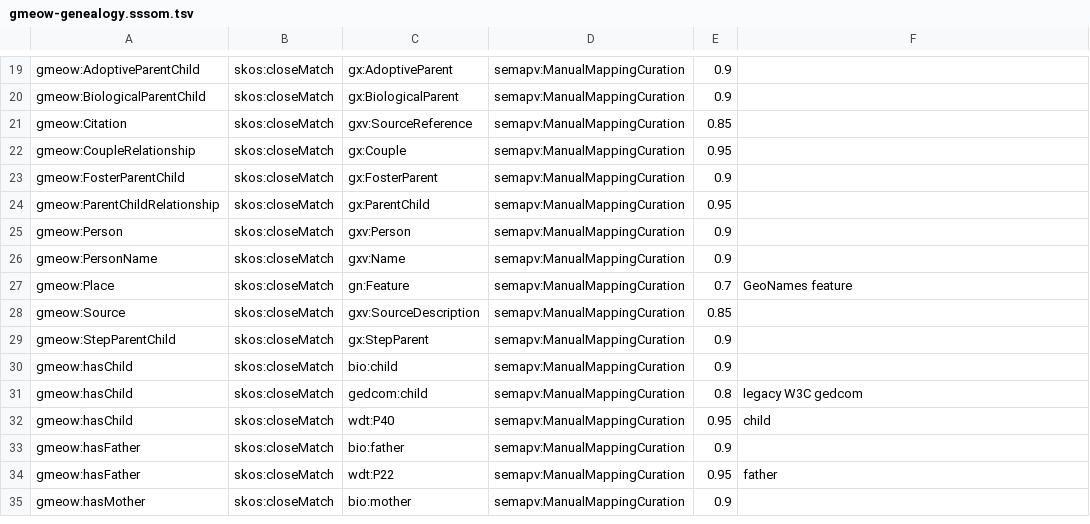
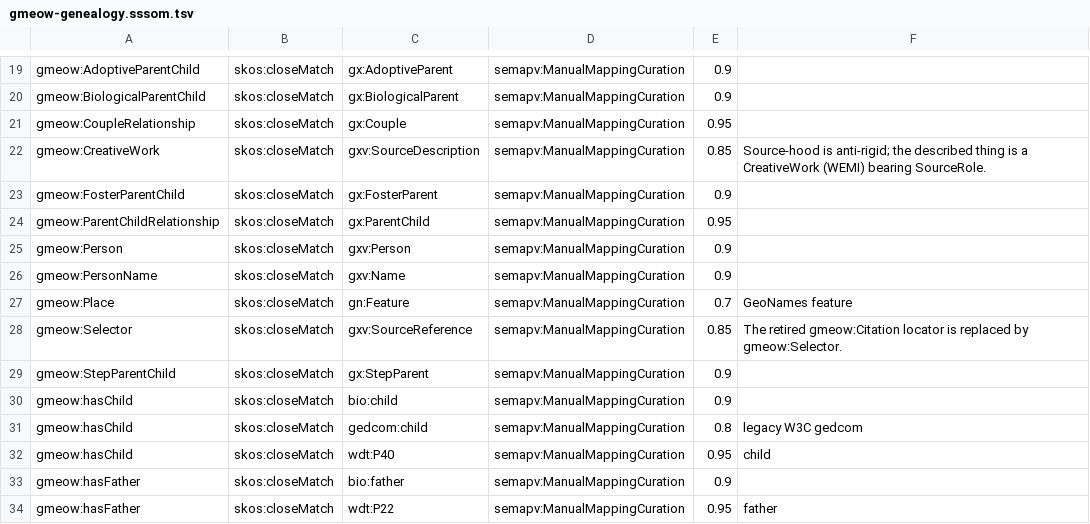
Before and after one commit to Blackcat-Informatics/gmeow-ontology, a TSV file: mappings/gmeow-genealogy.sssom.tsv, drawn as a sheet; only a part is shown, gaps mark what is left out; the shorter side is filled out with more unchanged rows.

Commit message:
feat: add CitationAct, CitationIntent, Selector, ContributionDegree; retire Source Kind and Citation locator
Principle 6 (greenfield) + Principle 9 (open value vocab) + Principle 4 (canonical source):
- Create ontology/modules/citations.ttl with CitationAct (gufo:Relator), CitationIntent
  and ContributionDegree open value vocabularies (individuals, never subclasses),
  Selector (replaces retired Citation locator), and SourceRole (gufo:RoleMixin).
- Extend creative-works.ttl with 14 CRediT role seeds and contributionDegree property.
- Greenfield refactor sources.ttl: retire anti-rigid Source Kind and Citation locator;
  re-home carrier metadata (contentDigest, sourceModifiedAt, sourceLocation) to
  CreativeWork domain; remove hasSource (superseded by cites/CitationAct).
- Update ontology/gmeow.ttl imports, catalog-v001.xml, versions.ttl cross-reference.
- Update SHACL shapes for CitationAct and Contribution degree cardinality.
- Update mapping-dsl equivalences (genealogy, provenance) to align to new terms.
- Migrate test fixtures and competency queries from Source/Citation to Manifestation/
  Selector/cites.
- Add tests/test_citations.py with structural and SHACL guards.
- Update tests/test_creative_works.py, test_provenance.py, test_coverage.py.
- Update docs/import-provenance.md to reflect retired terms.
- Regenerate mappings, llms.txt, and export artifacts.

Full gate passes: make check (lint, validate, compile-check, statements-check,
reason, reason-hermit, verify, test).

```diff
--- a/mappings/gmeow-genealogy.sssom.tsv
+++ b/mappings/gmeow-genealogy.sssom.tsv
@@ -20,4 +20,4 @@ gmeow:AdoptiveParentChild	skos:closeMatch	gx:AdoptiveParent	semapv:ManualMapping
 gmeow:BiologicalParentChild	skos:closeMatch	gx:BiologicalParent	semapv:ManualMappingCuration	0.9	
-gmeow:Citation	skos:closeMatch	gxv:SourceReference	semapv:ManualMappingCuration	0.85	
 gmeow:CoupleRelationship	skos:closeMatch	gx:Couple	semapv:ManualMappingCuration	0.95	
+gmeow:CreativeWork	skos:closeMatch	gxv:SourceDescription	semapv:ManualMappingCuration	0.85	Source-hood is anti-rigid; the described thing is a CreativeWork (WEMI) bearing SourceRole.
 gmeow:FosterParentChild	skos:closeMatch	gx:FosterParent	semapv:ManualMappingCuration	0.9	
@@ -27,3 +27,3 @@ gmeow:PersonName	skos:closeMatch	gxv:Name	semapv:ManualMappingCuration	0.9
 gmeow:Place	skos:closeMatch	gn:Feature	semapv:ManualMappingCuration	0.7	GeoNames feature
-gmeow:Source	skos:closeMatch	gxv:SourceDescription	semapv:ManualMappingCuration	0.85	
+gmeow:Selector	skos:closeMatch	gxv:SourceReference	semapv:ManualMappingCuration	0.85	The retired gmeow:Citation locator is replaced by gmeow:Selector.
 gmeow:StepParentChild	skos:closeMatch	gx:StepParent	semapv:ManualMappingCuration	0.9	
```
Also changed, not shown: mappings/gmeow-provenance.sssom.tsv, 15 other files.
